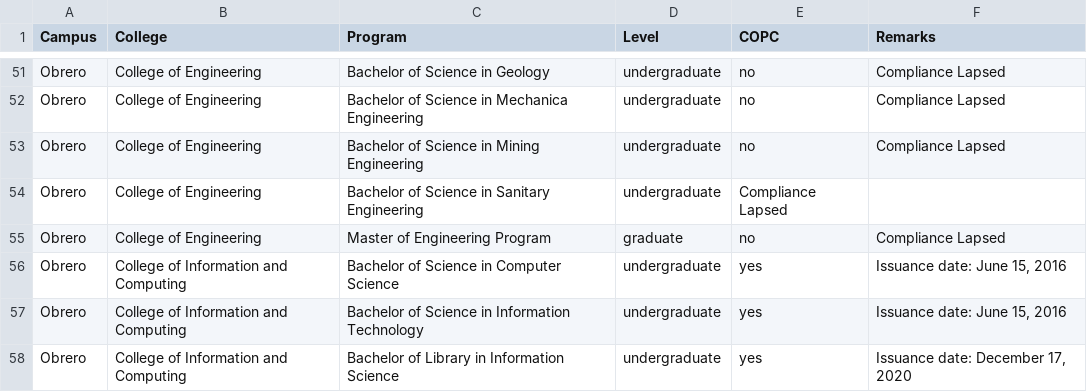
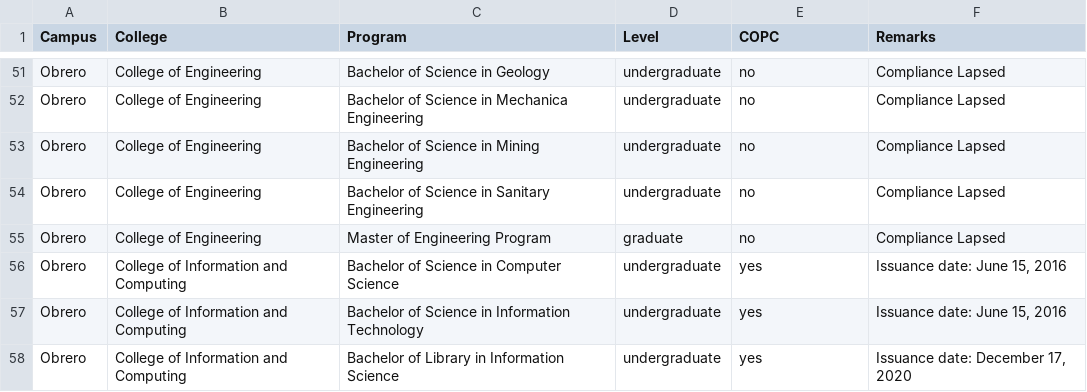
Before and after one commit to usepcopc/webfiles, a CSV file: colleges.csv, drawn as a sheet; only a part is shown, gaps mark what is left out.

Commit message:
Update colleges.csv

```diff
--- a/colleges.csv
+++ b/colleges.csv
@@ -53,3 +53,3 @@ Obrero,College of Engineering,Bachelor of Science in Mechanica Engineering,under
 Obrero,College of Engineering,Bachelor of Science in Mining Engineering,undergraduate,no,Compliance Lapsed
-Obrero,College of Engineering,Bachelor of Science in Sanitary Engineering,undergraduate,Compliance Lapsed
+Obrero,College of Engineering,Bachelor of Science in Sanitary Engineering,undergraduate,no,Compliance Lapsed
 Obrero,College of Engineering,Master of Engineering Program,graduate,no,Compliance Lapsed
```
